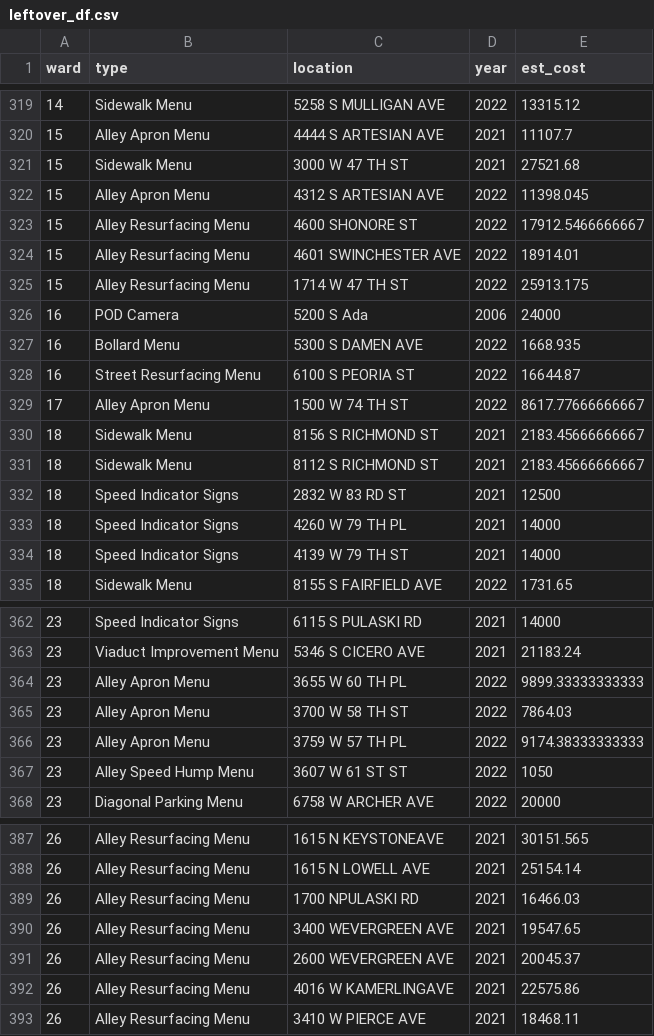
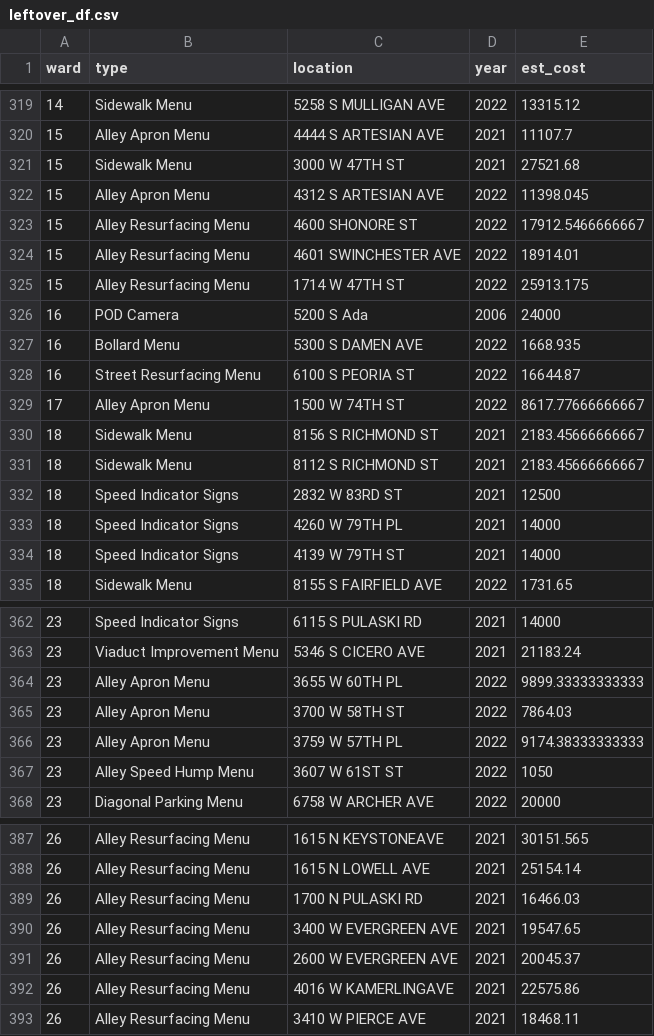
Before and after one commit to JohnCRuf/alderman_machine, a CSV file: tasks/data_clean_menu_location/output/leftover_df.csv, drawn as a sheet; only a part is shown, gaps mark what is left out; the diff covers the shown part only.

```diff
--- a/tasks/data_clean_menu_location/output/leftover_df.csv
+++ b/tasks/data_clean_menu_location/output/leftover_df.csv
@@ -320,3 +320,3 @@
 15,"Alley Apron Menu"," 4444 S ARTESIAN AVE",2021,11107.7
-15,"Sidewalk Menu"," 3000 W 47 TH ST",2021,27521.68
+15,"Sidewalk Menu"," 3000 W 47TH ST",2021,27521.68
 15,"Alley Apron Menu"," 4312 S ARTESIAN AVE",2022,11398.045
@@ -324,3 +324,3 @@
 15,"Alley Resurfacing Menu"," 4601 SWINCHESTER AVE",2022,18914.01
-15,"Alley Resurfacing Menu"," 1714 W 47 TH ST",2022,25913.175
+15,"Alley Resurfacing Menu"," 1714 W 47TH ST",2022,25913.175
 16,"POD Camera"," 5200 S Ada",2006,24000
@@ -328,8 +328,8 @@
 16,"Street Resurfacing Menu"," 6100 S PEORIA ST",2022,16644.87
-17,"Alley Apron Menu"," 1500 W 74 TH ST",2022,8617.77666666667
+17,"Alley Apron Menu"," 1500 W 74TH ST",2022,8617.77666666667
 18,"Sidewalk Menu"," 8156 S RICHMOND ST",2021,2183.45666666667
 18,"Sidewalk Menu"," 8112 S RICHMOND ST",2021,2183.45666666667
-18,"Speed Indicator Signs"," 2832 W 83 RD ST",2021,12500
-18,"Speed Indicator Signs"," 4260 W 79 TH PL",2021,14000
-18,"Speed Indicator Signs"," 4139 W 79 TH ST",2021,14000
+18,"Speed Indicator Signs"," 2832 W 83RD ST",2021,12500
+18,"Speed Indicator Signs"," 4260 W 79TH PL",2021,14000
+18,"Speed Indicator Signs"," 4139 W 79TH ST",2021,14000
 18,"Sidewalk Menu"," 8155 S FAIRFIELD AVE",2022,1731.65
@@ -363,6 +363,6 @@
 23,"Viaduct Improvement Menu"," 5346 S CICERO AVE",2021,21183.24
-23,"Alley Apron Menu"," 3655 W 60 TH PL",2022,9899.33333333333
-23,"Alley Apron Menu"," 3700 W 58 TH ST",2022,7864.03
-23,"Alley Apron Menu"," 3759 W 57 TH PL",2022,9174.38333333333
-23,"Alley Speed Hump Menu"," 3607 W 61 ST ST",2022,1050
+23,"Alley Apron Menu"," 3655 W 60TH PL",2022,9899.33333333333
+23,"Alley Apron Menu"," 3700 W 58TH ST",2022,7864.03
+23,"Alley Apron Menu"," 3759 W 57TH PL",2022,9174.38333333333
+23,"Alley Speed Hump Menu"," 3607 W 61ST ST",2022,1050
 23,"Diagonal Parking Menu"," 6758 W ARCHER AVE",2022,20000
@@ -388,5 +388,5 @@
 26,"Alley Resurfacing Menu"," 1615 N LOWELL AVE",2021,25154.14
-26,"Alley Resurfacing Menu"," 1700 NPULASKI RD",2021,16466.03
-26,"Alley Resurfacing Menu"," 3400 WEVERGREEN AVE",2021,19547.65
-26,"Alley Resurfacing Menu"," 2600 WEVERGREEN AVE",2021,20045.37
+26,"Alley Resurfacing Menu"," 1700 N PULASKI RD",2021,16466.03
+26,"Alley Resurfacing Menu"," 3400 W EVERGREEN AVE",2021,19547.65
+26,"Alley Resurfacing Menu"," 2600 W EVERGREEN AVE",2021,20045.37
 26,"Alley Resurfacing Menu"," 4016 W KAMERLINGAVE",2021,22575.86
```
Also changed, not shown: 38 edited cells elsewhere in this file, tasks/data_clean_menu_location/output/df_with_3_ands.csv, tasks/data_clean_menu_location/output/df_with_mult_ands.csv, 12 other files.
